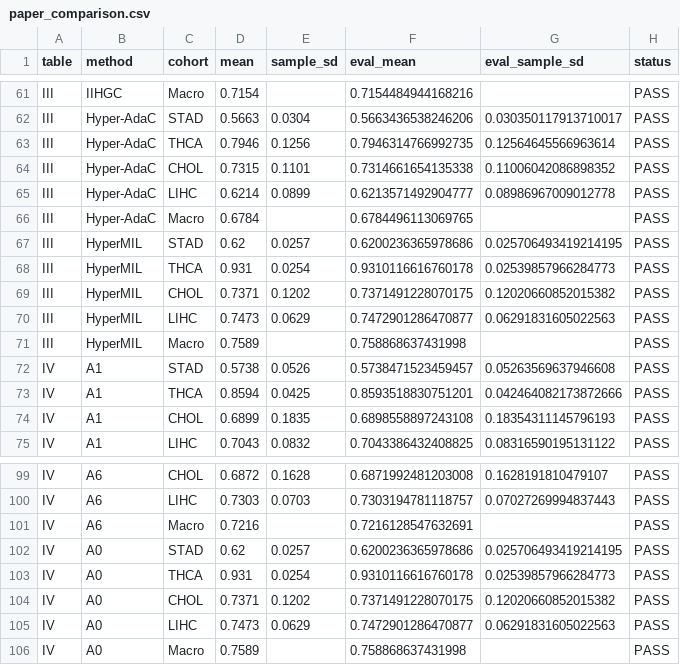
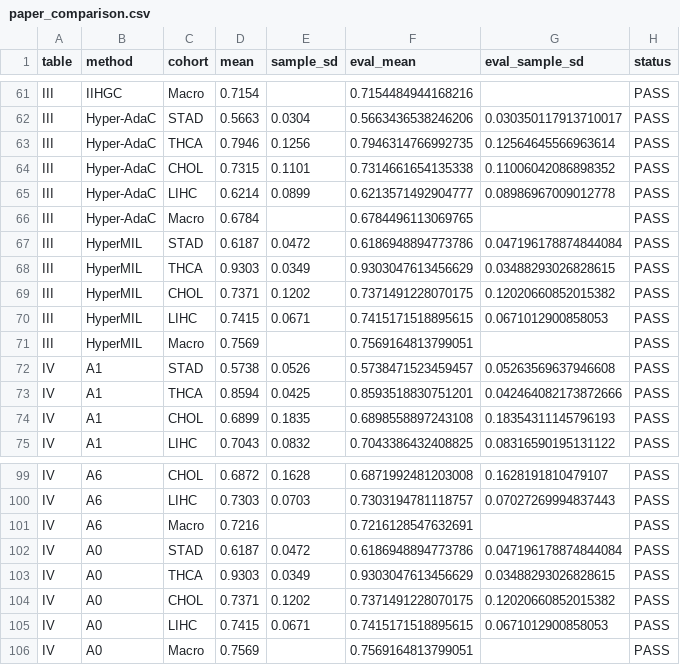
Before and after one commit to shannonchen37/HyperMIL, a CSV file: results/paper_comparison.csv, drawn as a sheet; only a part is shown, gaps mark what is left out.

```diff
--- a/results/paper_comparison.csv
+++ b/results/paper_comparison.csv
@@ -66,7 +66,7 @@ III,Hyper-AdaC,LIHC,0.6214,0.0899,0.6213571492904777,0.08986967009012778,PASS
 III,Hyper-AdaC,Macro,0.6784,,0.6784496113069765,,PASS
-III,HyperMIL,STAD,0.62,0.0257,0.6200236365978686,0.025706493419214195,PASS
-III,HyperMIL,THCA,0.931,0.0254,0.9310116616760178,0.02539857966284773,PASS
+III,HyperMIL,STAD,0.6187,0.0472,0.6186948894773786,0.047196178874844084,PASS
+III,HyperMIL,THCA,0.9303,0.0349,0.9303047613456629,0.03488293026828615,PASS
 III,HyperMIL,CHOL,0.7371,0.1202,0.7371491228070175,0.12020660852015382,PASS
-III,HyperMIL,LIHC,0.7473,0.0629,0.7472901286470877,0.06291831605022563,PASS
-III,HyperMIL,Macro,0.7589,,0.758868637431998,,PASS
+III,HyperMIL,LIHC,0.7415,0.0671,0.7415171518895615,0.0671012900858053,PASS
+III,HyperMIL,Macro,0.7569,,0.7569164813799051,,PASS
 IV,A1,STAD,0.5738,0.0526,0.5738471523459457,0.05263569637946608,PASS
@@ -101,6 +101,6 @@ IV,A6,LIHC,0.7303,0.0703,0.7303194781118757,0.07027269994837443,PASS
 IV,A6,Macro,0.7216,,0.7216128547632691,,PASS
-IV,A0,STAD,0.62,0.0257,0.6200236365978686,0.025706493419214195,PASS
-IV,A0,THCA,0.931,0.0254,0.9310116616760178,0.02539857966284773,PASS
+IV,A0,STAD,0.6187,0.0472,0.6186948894773786,0.047196178874844084,PASS
+IV,A0,THCA,0.9303,0.0349,0.9303047613456629,0.03488293026828615,PASS
 IV,A0,CHOL,0.7371,0.1202,0.7371491228070175,0.12020660852015382,PASS
-IV,A0,LIHC,0.7473,0.0629,0.7472901286470877,0.06291831605022563,PASS
-IV,A0,Macro,0.7589,,0.758868637431998,,PASS
+IV,A0,LIHC,0.7415,0.0671,0.7415171518895615,0.0671012900858053,PASS
+IV,A0,Macro,0.7569,,0.7569164813799051,,PASS
```
Also changed, not shown: checkpoints/manifest.csv, results/paper_targets.csv, 15 other files.
